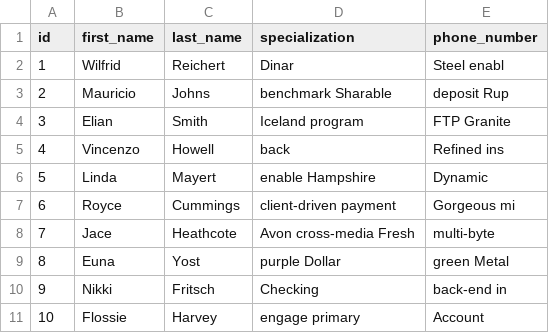
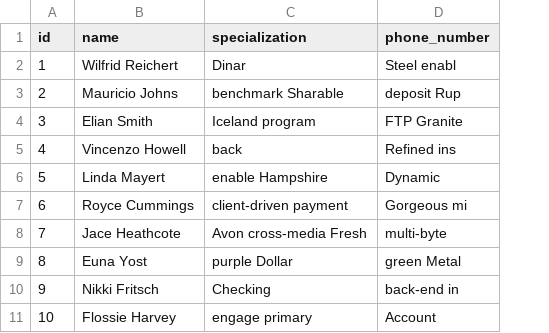
Before and after one commit to HanyElrebby/smartclinic, a CSV file: src/main/resources/config/liquibase/fake-data/doctor.csv, drawn as a sheet; removed rows and columns are numbered as before the commit, all else as after; the diff names each change by its address in the sheet, - before the commit and + after, or states it on an @@ line.

```diff
--- a/src/main/resources/config/liquibase/fake-data/doctor.csv
+++ b/src/main/resources/config/liquibase/fake-data/doctor.csv
-column B (first_name), rows 2-11: Wilfrid | Mauricio | Elian | Vincenzo | Linda | Royce | Jace | Euna | Nikki | Flossie
-column C (last_name), rows 2-11: Reichert | Johns | Smith | Howell | Mayert | Cummings | Heathcote | Yost | Fritsch | Harvey
+column B (name), rows 2-11: Wilfrid Reichert | Mauricio Johns | Elian Smith | Vincenzo Howell | Linda Mayert | Royce Cummings | Jace Heathcote | Euna Yost | Nikki Fritsch | Flossie Harvey
```
Also changed, not shown: src/main/resources/config/liquibase/fake-data/patient.csv, 30 other files.
